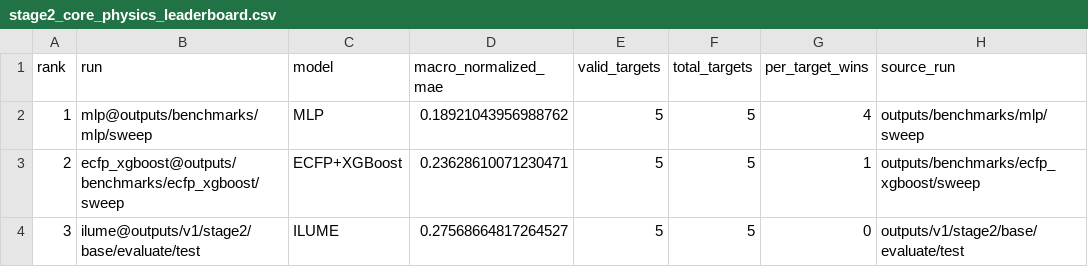
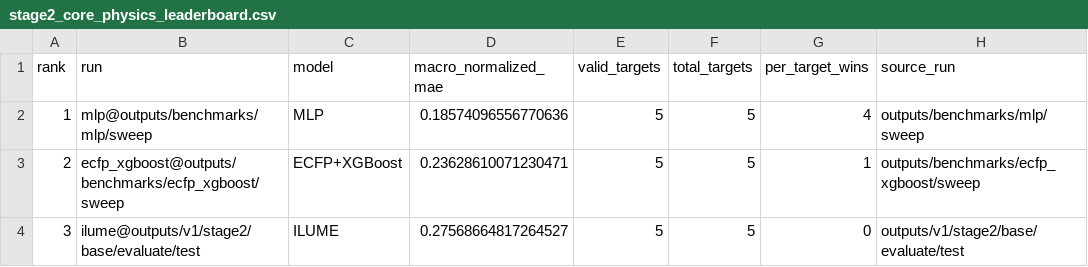
Before and after one commit to SuperPSun/ILUME, a CSV file: summary/stage2_core_physics_leaderboard.csv, drawn as a sheet; only a part is shown; the diff names each change by its address in the sheet, - before the commit and + after, or states it on an @@ line.

```diff
--- a/summary/stage2_core_physics_leaderboard.csv
+++ b/summary/stage2_core_physics_leaderboard.csv
-D2 (macro_normalized_mae): 0.18921043956988762
+D2 (macro_normalized_mae): 0.18574096556770636
```
Also changed, not shown: summary/stage2_core_physics_metrics.csv, summary/stage3_test_leaderboard.csv, 7 other files.
